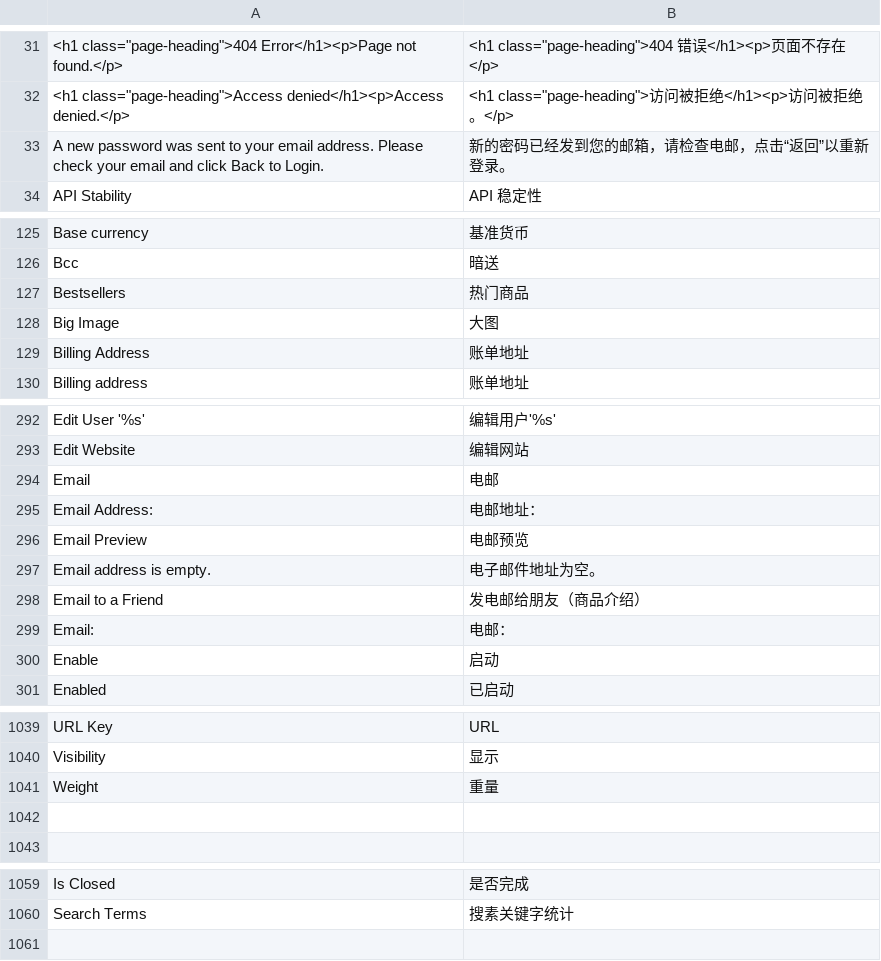
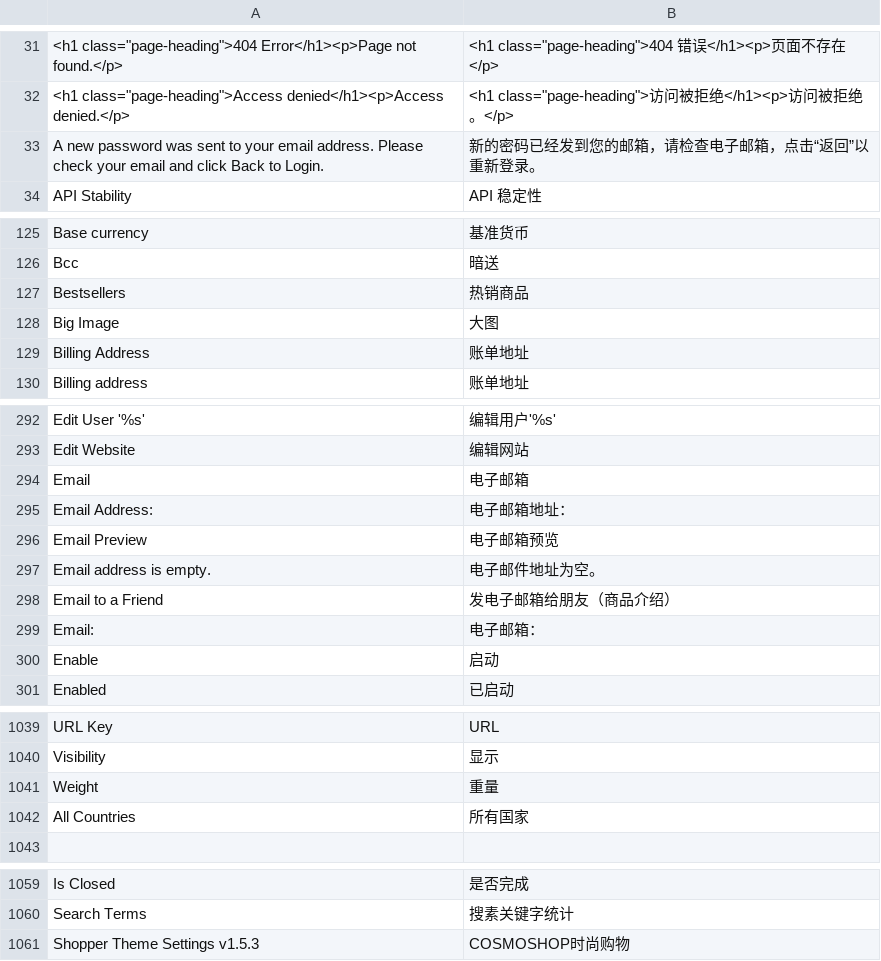
Before and after one commit to cosmocommerce/magento-chinese-edition, a CSV file: locale/zh_CN/Mage_Adminhtml.csv, drawn as a sheet; only a part is shown, gaps mark what is left out; the diff covers the shown part only; the diff names each change by its address in the sheet, - before the commit and + after, or states it on an @@ line.

```diff
--- a/locale/zh_CN/Mage_Adminhtml.csv
+++ b/locale/zh_CN/Mage_Adminhtml.csv
-B33: 新的密码已经发到您的邮箱，请检查电邮，点击“返回”以重新登录。
+B33: 新的密码已经发到您的邮箱，请检查电子邮箱，点击“返回”以重新登录。
-B127: 热门商品
+B127: 热销商品
-B294: 电邮
+B294: 电子邮箱
-B295: 电邮地址：
+B295: 电子邮箱地址：
-B296: 电邮预览
+B296: 电子邮箱预览
-B298: 发电邮给朋友（商品介绍）
+B298: 发电子邮箱给朋友（商品介绍）
-B299: 电邮：
+B299: 电子邮箱：
-row 1042: (empty)
+row 1042: All Countries | 所有国家
+row 1061: Shopper Theme Settings v1.5.3 | COSMOSHOP时尚购物
```
Also changed, not shown: 8 edited cells elsewhere in this file, locale/zh_CN/Mage_Catalog.csv, locale/zh_CN/Mage_Customer.csv, 3 other files.
